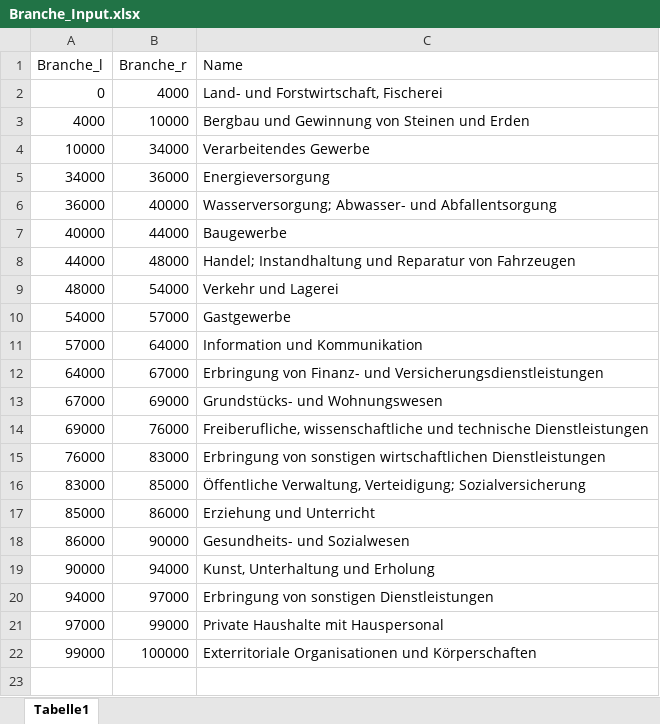
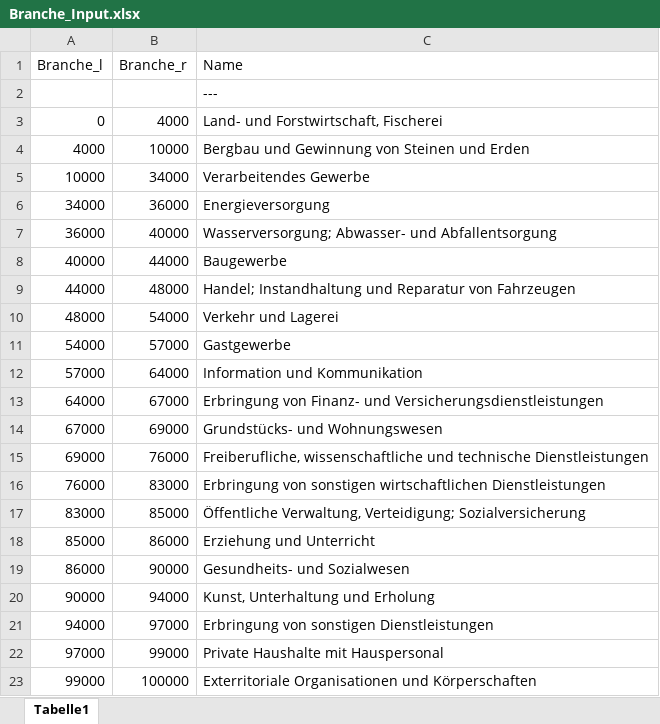
Before and after one commit to V9dantic/PAT_QT, an Excel workbook: sources/Branche_Input.xlsx, sheet Tabelle1, drawn as a sheet; values as stored, in another font and other column widths than the file's, no borders; the diff names each change by its address in the sheet, - before the commit and + after, or states it on an @@ line.

```diff
--- a/sources/Branche_Input.xlsx (sheet Tabelle1)
+++ b/sources/Branche_Input.xlsx (sheet Tabelle1)
+row 2:  |  | ---
```
Also changed, not shown: 1 other file.
